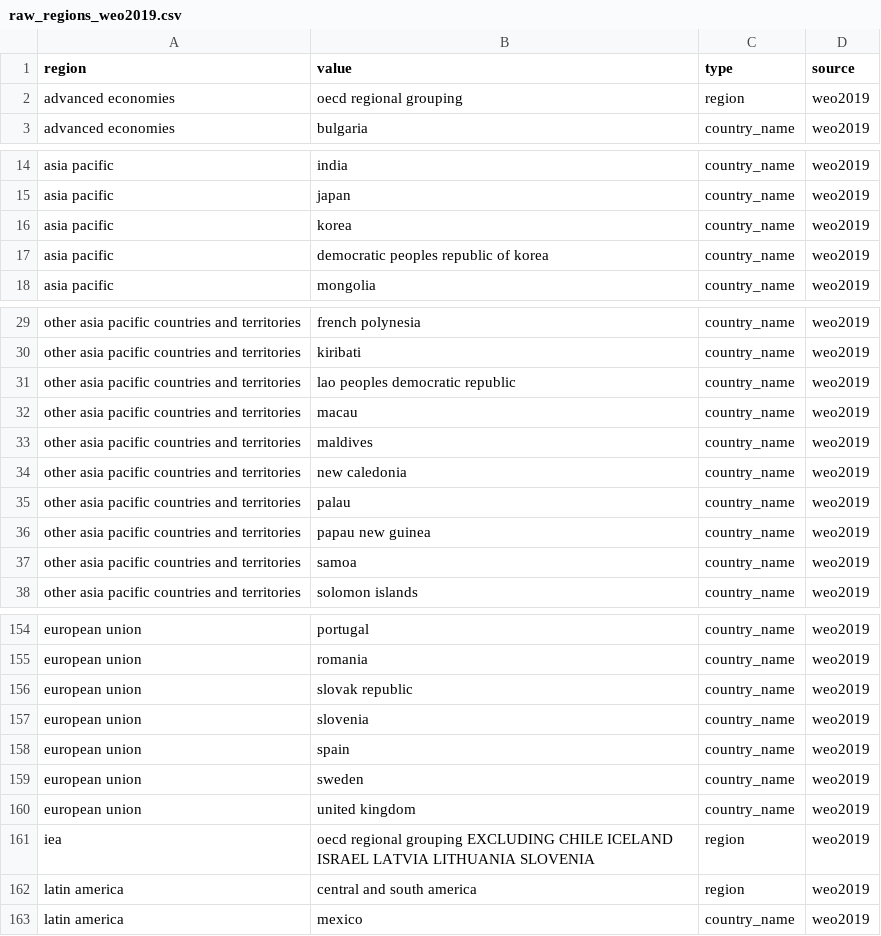
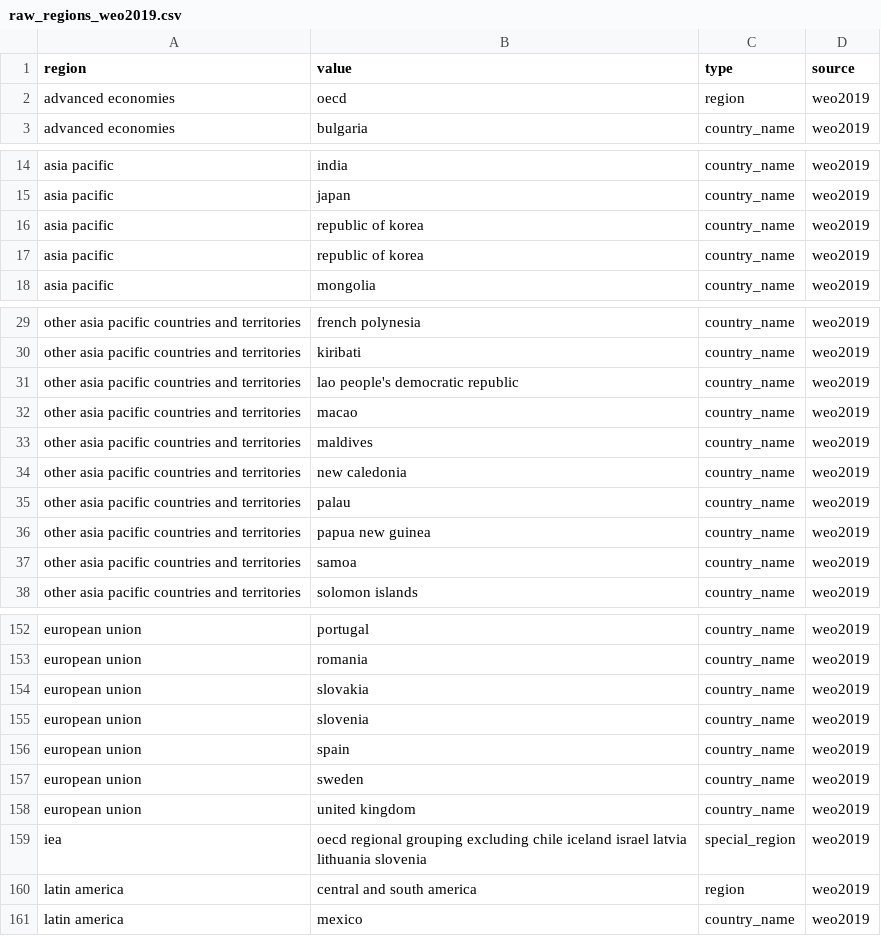
Before and after one commit to RMI-PACTA/r2dii.data, a CSV file: data-raw/region_isos/raw_regions_weo2019.csv, drawn as a sheet; only a part is shown, gaps mark what is left out; the diff covers the shown part only.

Commit message:
update and format region_isos

```diff
--- a/data-raw/region_isos/raw_regions_weo2019.csv
+++ b/data-raw/region_isos/raw_regions_weo2019.csv
@@ -1,3 +1,3 @@
 region,value,type,source
-advanced economies,oecd regional grouping,region,weo2019
+advanced economies,oecd,region,weo2019
 advanced economies,bulgaria,country_name,weo2019
@@ -15,4 +15,4 @@ asia pacific,india,country_name,weo2019
 asia pacific,japan,country_name,weo2019
-asia pacific,korea,country_name,weo2019
-asia pacific,democratic peoples republic of korea,country_name,weo2019
+asia pacific,republic of korea,country_name,weo2019
+asia pacific,republic of korea,country_name,weo2019
 asia pacific,mongolia,country_name,weo2019
@@ -30,4 +30,4 @@ other asia pacific countries and territories,french polynesia,country_name,weo20
 other asia pacific countries and territories,kiribati,country_name,weo2019
-other asia pacific countries and territories,lao peoples democratic republic,country_name,weo2019
-other asia pacific countries and territories,macau,country_name,weo2019
+other asia pacific countries and territories,lao people's democratic republic,country_name,weo2019
+other asia pacific countries and territories,macao,country_name,weo2019
 other asia pacific countries and territories,maldives,country_name,weo2019
@@ -35,3 +35,3 @@ other asia pacific countries and territories,new caledonia,country_name,weo2019
 other asia pacific countries and territories,palau,country_name,weo2019
-other asia pacific countries and territories,papau new guinea,country_name,weo2019
+other asia pacific countries and territories,papua new guinea,country_name,weo2019
 other asia pacific countries and territories,samoa,country_name,weo2019
@@ -155,3 +153,3 @@ european union,portugal,country_name,weo2019
 european union,romania,country_name,weo2019
-european union,slovak republic,country_name,weo2019
+european union,slovakia,country_name,weo2019
 european union,slovenia,country_name,weo2019
@@ -160,3 +158,3 @@ european union,sweden,country_name,weo2019
 european union,united kingdom,country_name,weo2019
-iea,oecd regional grouping EXCLUDING CHILE ICELAND ISRAEL LATVIA LITHUANIA SLOVENIA,region,weo2019
+iea,oecd regional grouping excluding chile iceland israel latvia lithuania slovenia,special_region,weo2019
 latin america,central and south america,region,weo2019
```
Also changed, not shown: 2 removed rows and 19 edited cells elsewhere in this file, 2 other files.
